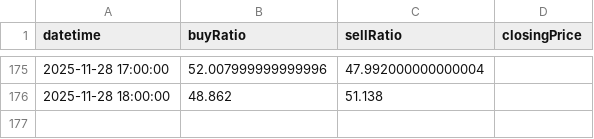
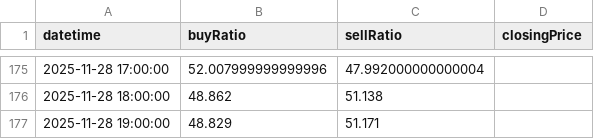
Before and after one commit to infoosugi-creator/public-bias-data, a CSV file: AUDUSD_H1.csv, drawn as a sheet; only a part is shown, gaps mark what is left out; the diff names each change by its address in the sheet, - before the commit and + after, or states it on an @@ line.

Commit message:
Update AUDUSD_H1.csv from GAS

```diff
--- a/AUDUSD_H1.csv
+++ b/AUDUSD_H1.csv
+row 177: 2025-11-28 19:00:00 | 48.829 | 51.171
```
